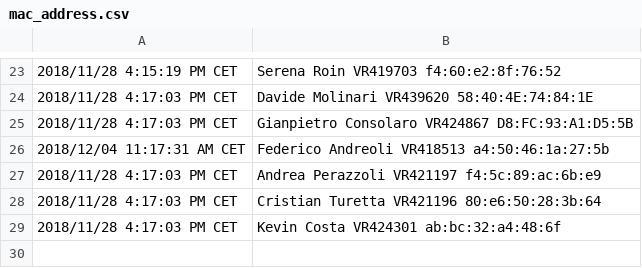
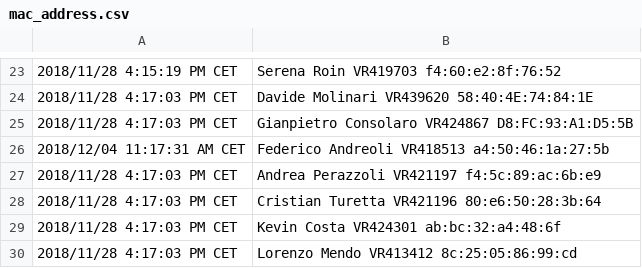
Before and after one commit to GiovanniBellorio/Frequency-Detection-Bluetooth, a CSV file: dumpedDb/add_users/mac_address.csv, drawn as a sheet; only a part is shown, gaps mark what is left out; the diff names each change by its address in the sheet, - before the commit and + after, or states it on an @@ line.

```diff
--- a/dumpedDb/add_users/mac_address.csv
+++ b/dumpedDb/add_users/mac_address.csv
+row 30: 2018/11/28 4:17:03 PM CET | Lorenzo Mendo VR413412 8c:25:05:86:99:cd
```
Also changed, not shown: 5 other files.
